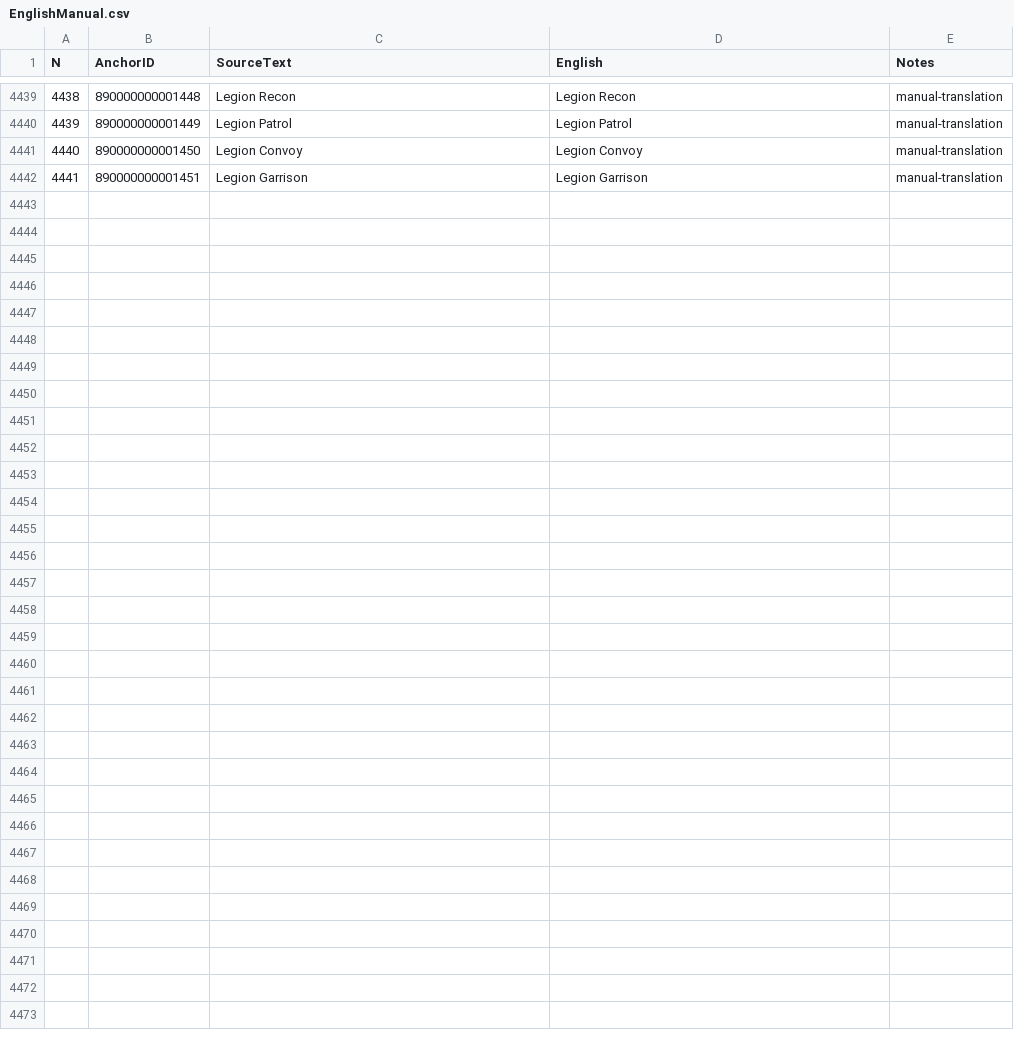
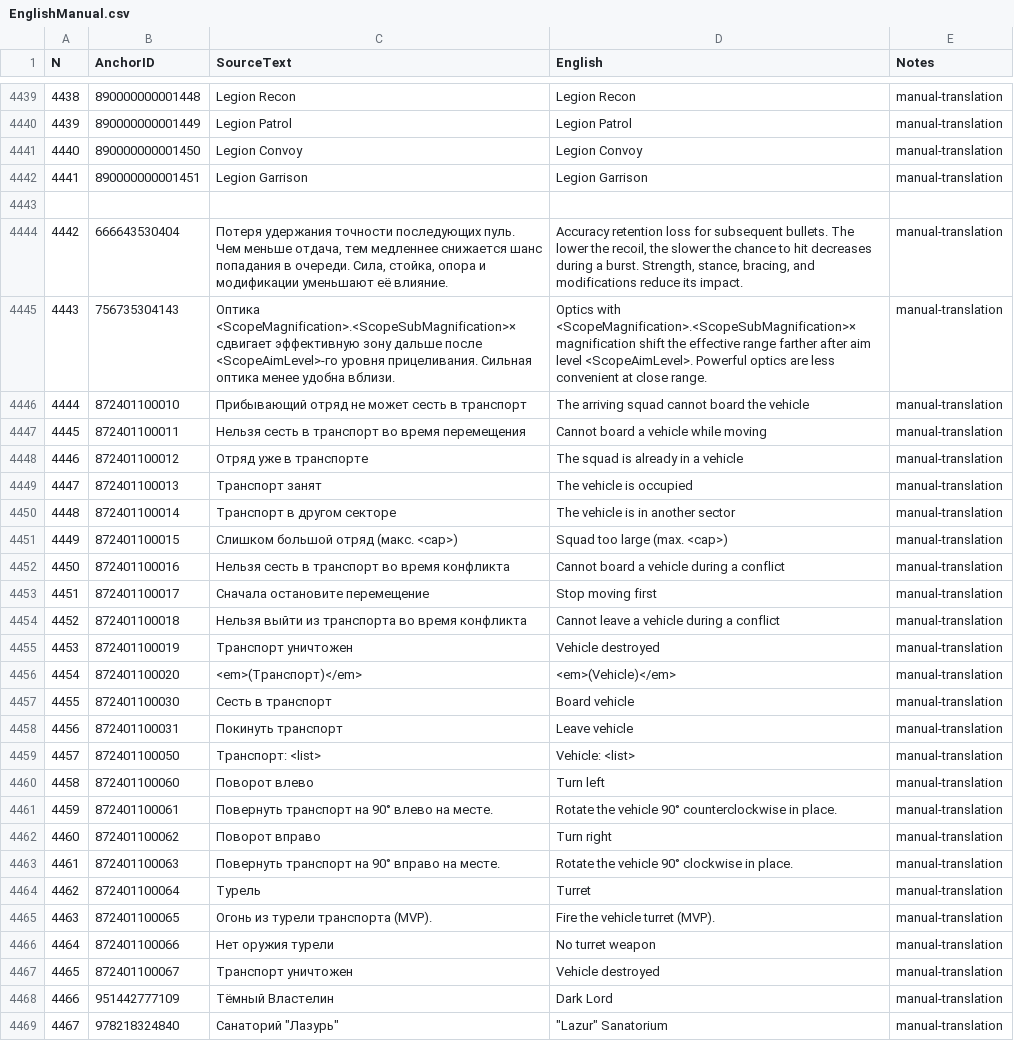
Before and after one commit to Kpoji4er/JAZZ, a CSV file: Localization/EnglishManual.csv, drawn as a sheet; only a part is shown, gaps mark what is left out; the diff names each change by its address in the sheet, - before the commit and + after, or states it on an @@ line.

Commit message:
Complete localization migration and runtime exports

```diff
--- a/Localization/EnglishManual.csv
+++ b/Localization/EnglishManual.csv
+row 4443: (empty)
+row 4444: 4442 | 666643530404 | Потеря удержания точности последующих пуль. Чем меньше отдача, тем медленнее снижается шанс попадания в очереди. Сила, стойка, опора и модификации уменьшают её влияние. | Accuracy retention loss for subsequent bullets. The lower the recoil, the slower the chance to hit decreases during a burst. Strength, stance, bracing, and modifications reduce its impact. | manual-translation
+row 4445: 4443 | 756735304143 | Оптика <ScopeMagnification>.<ScopeSubMagnification>× сдвигает эффективную зону дальше после <ScopeAimLevel>-го уровня прицеливания. Сильная оптика менее удобна вблизи. | Optics with <ScopeMagnification>.<ScopeSubMagnification>× magnification shift the effective range farther after aim level <ScopeAimLevel>. Powerful optics are less convenient at close range. | manual-translation
+row 4446: 4444 | 872401100010 | Прибывающий отряд не может сесть в транспорт | The arriving squad cannot board the vehicle | manual-translation
+row 4447: 4445 | 872401100011 | Нельзя сесть в транспорт во время перемещения | Cannot board a vehicle while moving | manual-translation
+row 4448: 4446 | 872401100012 | Отряд уже в транспорте | The squad is already in a vehicle | manual-translation
+row 4449: 4447 | 872401100013 | Транспорт занят | The vehicle is occupied | manual-translation
+row 4450: 4448 | 872401100014 | Транспорт в другом секторе | The vehicle is in another sector | manual-translation
+row 4451: 4449 | 872401100015 | Слишком большой отряд (макс. <cap>) | Squad too large (max. <cap>) | manual-translation
+row 4452: 4450 | 872401100016 | Нельзя сесть в транспорт во время конфликта | Cannot board a vehicle during a conflict | manual-translation
+row 4453: 4451 | 872401100017 | Сначала остановите перемещение | Stop moving first | manual-translation
+row 4454: 4452 | 872401100018 | Нельзя выйти из транспорта во время конфликта | Cannot leave a vehicle during a conflict | manual-translation
+row 4455: 4453 | 872401100019 | Транспорт уничтожен | Vehicle destroyed | manual-translation
+row 4456: 4454 | 872401100020 | <em>(Транспорт)</em> | <em>(Vehicle)</em> | manual-translation
+row 4457: 4455 | 872401100030 | Сесть в транспорт | Board vehicle | manual-translation
+row 4458: 4456 | 872401100031 | Покинуть транспорт | Leave vehicle | manual-translation
+row 4459: 4457 | 872401100050 | Транспорт: <list> | Vehicle: <list> | manual-translation
+row 4460: 4458 | 872401100060 | Поворот влево | Turn left | manual-translation
+row 4461: 4459 | 872401100061 | Повернуть транспорт на 90° влево на месте. | Rotate the vehicle 90° counterclockwise in place. | manual-translation
+row 4462: 4460 | 872401100062 | Поворот вправо | Turn right | manual-translation
+row 4463: 4461 | 872401100063 | Повернуть транспорт на 90° вправо на месте. | Rotate the vehicle 90° clockwise in place. | manual-translation
+row 4464: 4462 | 872401100064 | Турель | Turret | manual-translation
+row 4465: 4463 | 872401100065 | Огонь из турели транспорта (MVP). | Fire the vehicle turret (MVP). | manual-translation
+row 4466: 4464 | 872401100066 | Нет оружия турели | No turret weapon | manual-translation
+row 4467: 4465 | 872401100067 | Транспорт уничтожен | Vehicle destroyed | manual-translation
+row 4468: 4466 | 951442777109 | Тёмный Властелин | Dark Lord | manual-translation
+row 4469: 4467 | 978218324840 | Санаторий "Лазурь" | "Lazur" Sanatorium | manual-translation
```
Also changed, not shown: Localization/RussianManual.csv, 14 other files.
